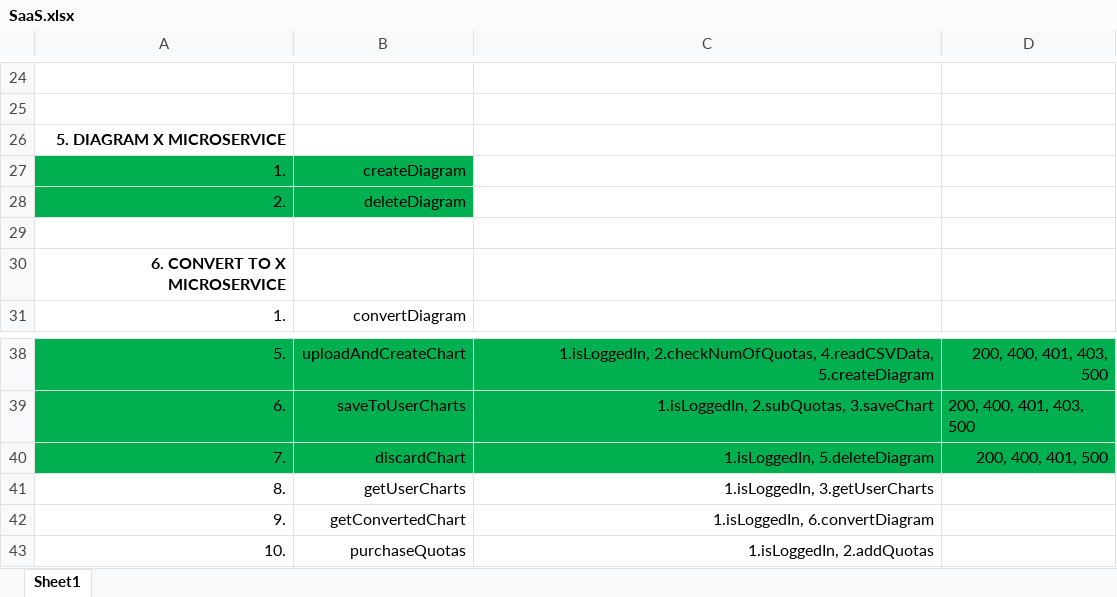
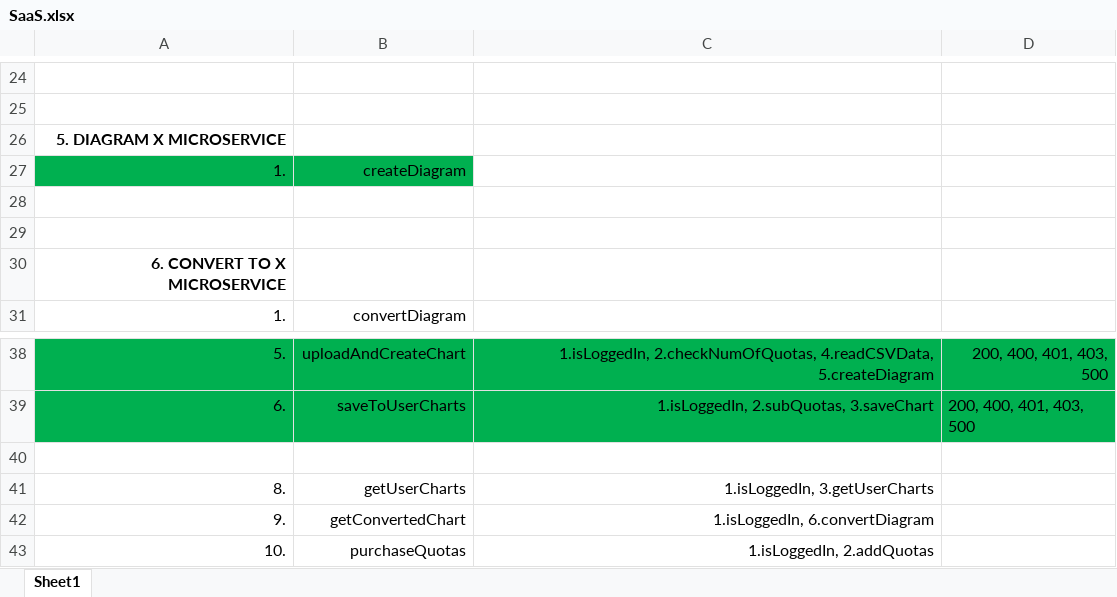
Before and after one commit to JimV4/SaaS23-42, an Excel workbook: SaaS.xlsx, sheet Sheet1, drawn as a sheet; only a part is shown, gaps mark what is left out; values as stored, in another font and other column widths than the file's, no borders; the diff names each change by its address in the sheet, - before the commit and + after, or states it on an @@ line.

Commit message:
added save to my charts

```diff
--- a/SaaS.xlsx (sheet Sheet1)
+++ b/SaaS.xlsx (sheet Sheet1)
-row 28: 2. | deleteDiagram
+row 28: (empty)
-A28:B28 fill: #00B050
+A28:B28 fill: none
-row 40: 7. | discardChart | 1.isLoggedIn, 5.deleteDiagram | 200, 400, 401, 500
+row 40: (empty)
-A40:D40 fill: #00B050
+A40:D40 fill: none
```
Also changed, not shown: 8 other files.
